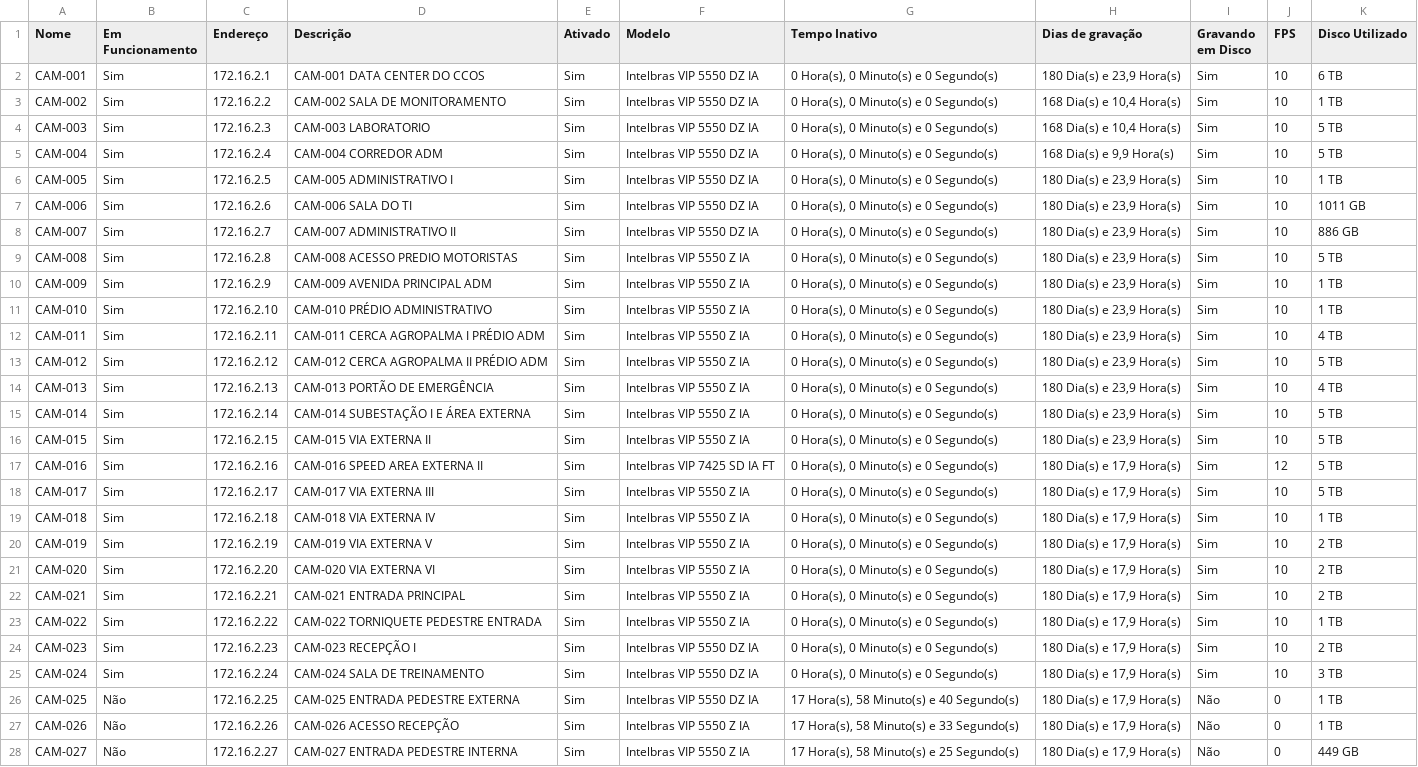
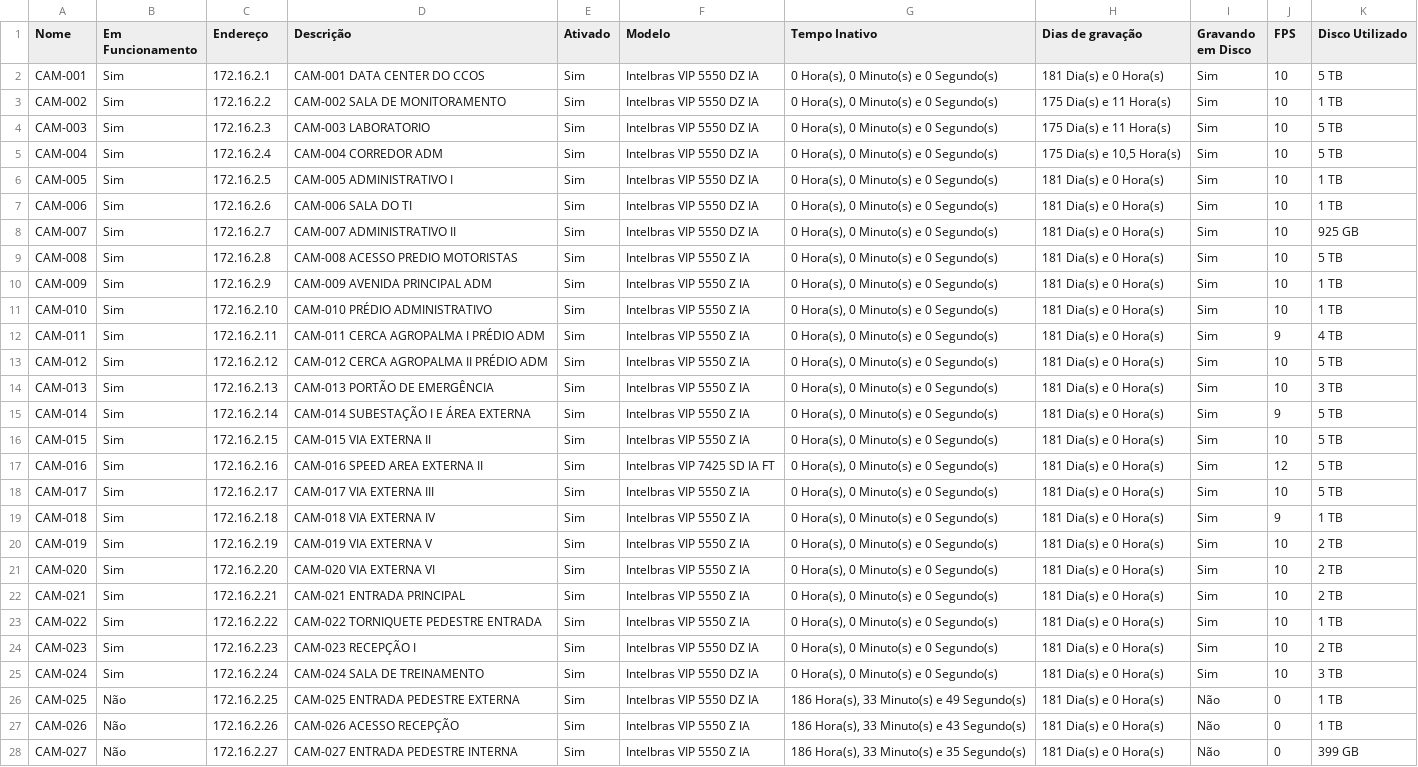
Before and after one commit to gayotecnologia/dashboard-cameras, a CSV file: status_cameras.csv, drawn as a sheet; only a part is shown; the diff covers the shown part only; the diff names each change by its address in the sheet, - before the commit and + after, or states it on an @@ line.

Commit message:
Update status_cameras.csv

```diff
--- a/status_cameras.csv
+++ b/status_cameras.csv
-H2 (Dias de gravação): 180 Dia(s) e 23,9 Hora(s)
+H2 (Dias de gravação): 181 Dia(s) e 0 Hora(s)
-K2 (Disco Utilizado): 6 TB
+K2 (Disco Utilizado): 5 TB
-H3:H4 (Dias de gravação): 168 Dia(s) e 10,4 Hora(s)
+H3:H4 (Dias de gravação): 175 Dia(s) e 11 Hora(s)
-H5 (Dias de gravação): 168 Dia(s) e 9,9 Hora(s)
+H5 (Dias de gravação): 175 Dia(s) e 10,5 Hora(s)
-H6:H16 (Dias de gravação): 180 Dia(s) e 23,9 Hora(s)
+H6:H16 (Dias de gravação): 181 Dia(s) e 0 Hora(s)
-K7 (Disco Utilizado): 1011 GB
+K7 (Disco Utilizado): 1 TB
-K8 (Disco Utilizado): 886 GB
+K8 (Disco Utilizado): 925 GB
-J12 (FPS): 10
+J12 (FPS): 9
-K14 (Disco Utilizado): 4 TB
+K14 (Disco Utilizado): 3 TB
-J15 (FPS): 10
+J15 (FPS): 9
-H17:H28 (Dias de gravação): 180 Dia(s) e 17,9 Hora(s)
+H17:H28 (Dias de gravação): 181 Dia(s) e 0 Hora(s)
-J19 (FPS): 10
+J19 (FPS): 9
-G26 (Tempo Inativo): 17 Hora(s), 58 Minuto(s) e 40 Segundo(s)
+G26 (Tempo Inativo): 186 Hora(s), 33 Minuto(s) e 49 Segundo(s)
-G27 (Tempo Inativo): 17 Hora(s), 58 Minuto(s) e 33 Segundo(s)
+G27 (Tempo Inativo): 186 Hora(s), 33 Minuto(s) e 43 Segundo(s)
-G28 (Tempo Inativo): 17 Hora(s), 58 Minuto(s) e 25 Segundo(s)
+G28 (Tempo Inativo): 186 Hora(s), 33 Minuto(s) e 35 Segundo(s)
-K28 (Disco Utilizado): 449 GB
+K28 (Disco Utilizado): 399 GB
```
Also changed, not shown: 153 edited cells elsewhere in this file.
